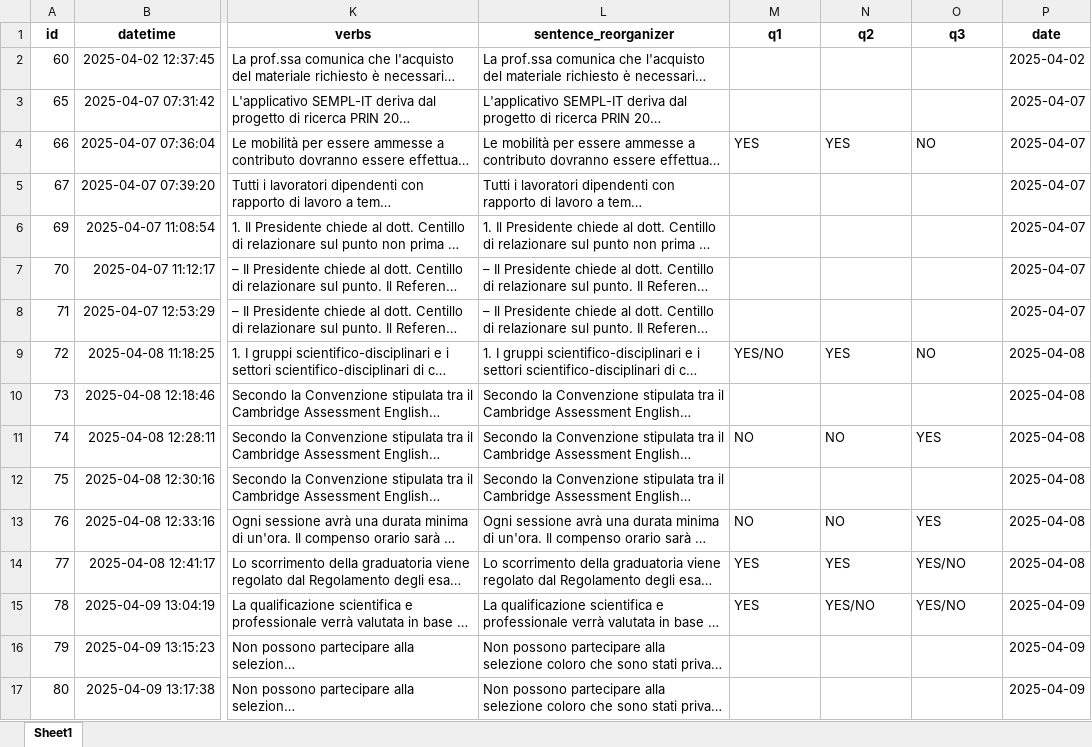
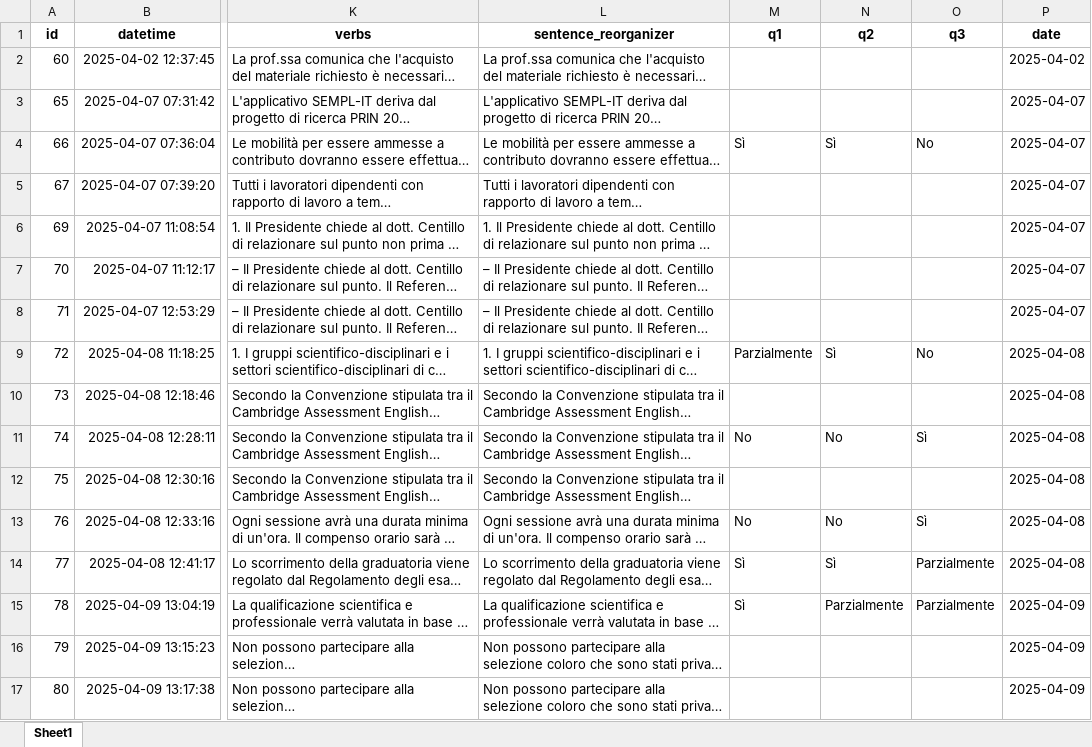
Before and after one commit to VerbACxSS/nuove-proposte-e-sfide-per-semplificazione-e-accessibilita-2025-monitoraggio-replication-package, an Excel workbook: filtered/simplification.xlsx, sheet Sheet1, drawn as a sheet; only a part is shown, gaps mark what is left out; long unchanged cells end in …; values as stored, in another font and other column widths than the file's, no borders; the diff covers the shown part only; the diff names each change by its address in the sheet, - before the commit and + after, or states it on an @@ line.

```diff
--- a/filtered/simplification.xlsx (sheet Sheet1)
+++ b/filtered/simplification.xlsx (sheet Sheet1)
-M4 (q1): YES
+M4 (q1): Sì
-N4 (q2): YES
+N4 (q2): Sì
-O4 (q3): NO
+O4 (q3): No
-M9 (q1): YES/NO
+M9 (q1): Parzialmente
-N9 (q2): YES
+N9 (q2): Sì
-O9 (q3): NO
+O9 (q3): No
-M11 (q1): NO
+M11 (q1): No
-N11 (q2): NO
+N11 (q2): No
-O11 (q3): YES
+O11 (q3): Sì
-M13 (q1): NO
+M13 (q1): No
-N13 (q2): NO
+N13 (q2): No
-O13 (q3): YES
+O13 (q3): Sì
-M14:M15 (q1): YES
+M14:M15 (q1): Sì
-N14 (q2): YES
+N14 (q2): Sì
-O14:O15 (q3): YES/NO
+O14:O15 (q3): Parzialmente
-N15 (q2): YES/NO
+N15 (q2): Parzialmente
```
Also changed, not shown: 72 edited cells elsewhere in this sheet, filtered/comparison.xlsx, filtered/text.xlsx, 3 other files.
